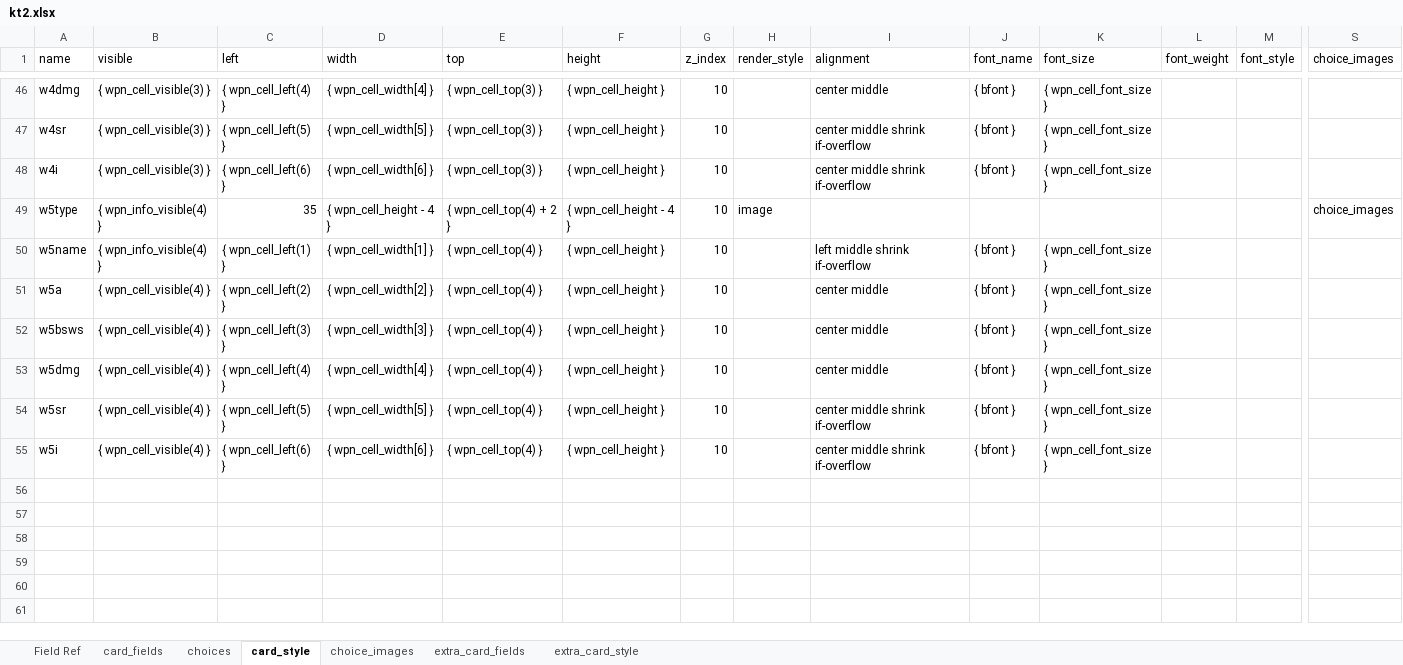
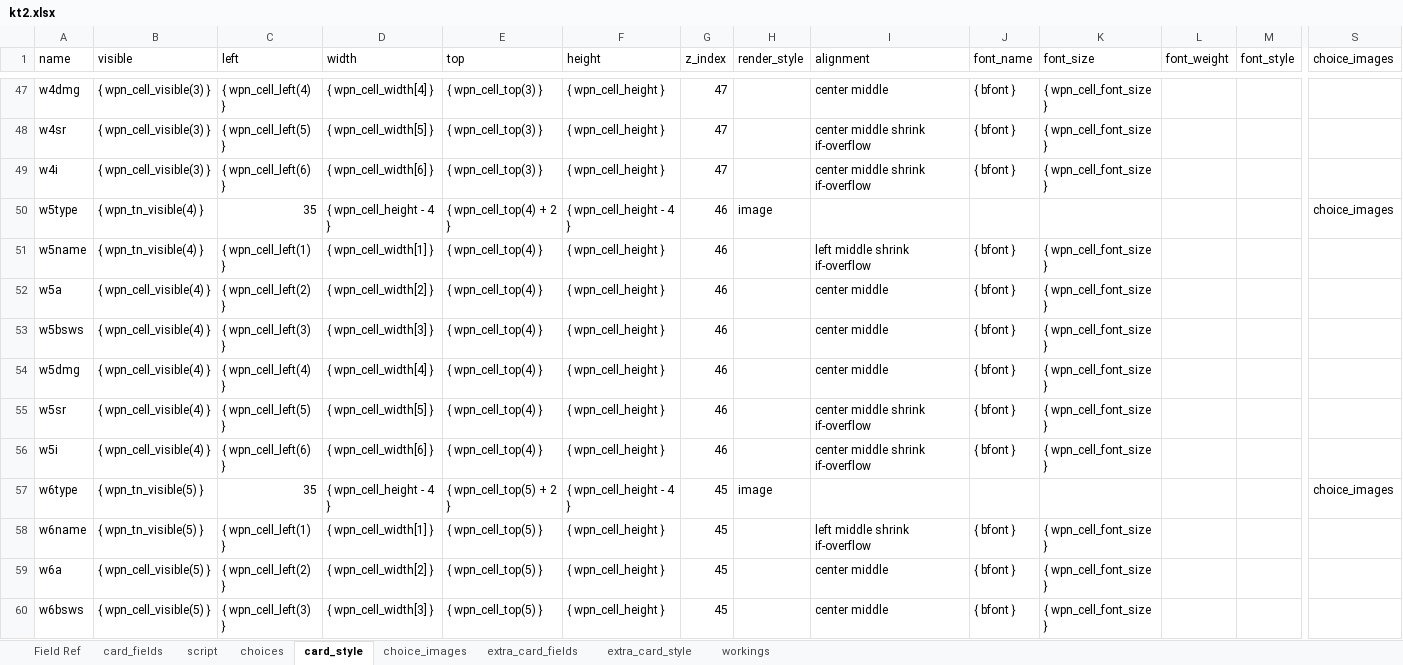
Before and after one commit to Danurai/kt2.mse, an Excel workbook: mse-set_creation/kt2.xlsx, sheet card_style, drawn as a sheet; only a part is shown, gaps mark what is left out; values as stored, in another font and other column widths than the file's, no borders; addresses are those after the commit; rows hold the shown columns only; the diff covers the shown part only; the diff names each change by its address in the sheet, - before the commit and + after, or states it on an @@ line.

```diff
--- a/mse-set_creation/kt2.xlsx (sheet card_style)
+++ b/mse-set_creation/kt2.xlsx (sheet card_style)
+sheet tab: script
+sheet tab: workings
-G47:G49 (z_index): 10
+G47:G49 (z_index): 47
-B50:B51 (visible): { wpn_info_visible(4) }
+B50:B51 (visible): { wpn_tn_visible(4) }
-G50:G56 (z_index): 10
+G50:G56 (z_index): 46
+row 57: w6type | { wpn_tn_visible(5) } | 35 | { wpn_cell_height - 4 } | { wpn_cell_top(5) + 2 } | { wpn_cell_height - 4 } | 45 | image |  |  |  |  |  | choice_images
+row 58: w6name | { wpn_tn_visible(5) } | { wpn_cell_left(1) } | { wpn_cell_width[1] } | { wpn_cell_top(5) } | { wpn_cell_height } | 45 |  | left middle shrink if-overflow | { bfont } | { wpn_cell_font_size }
+row 59: w6a | { wpn_cell_visible(5) } | { wpn_cell_left(2) } | { wpn_cell_width[2] } | { wpn_cell_top(5) } | { wpn_cell_height } | 45 |  | center middle | { bfont } | { wpn_cell_font_size }
+row 60: w6bsws | { wpn_cell_visible(5) } | { wpn_cell_left(3) } | { wpn_cell_width[3] } | { wpn_cell_top(5) } | { wpn_cell_height } | 45 |  | center middle | { bfont } | { wpn_cell_font_size }
```
Also changed, not shown: 102 added rows and 35 edited cells elsewhere in this sheet, sheet extra_card_style, sheet extra_card_fields, sheet choice_images, sheet card_fields, 4 other files.
